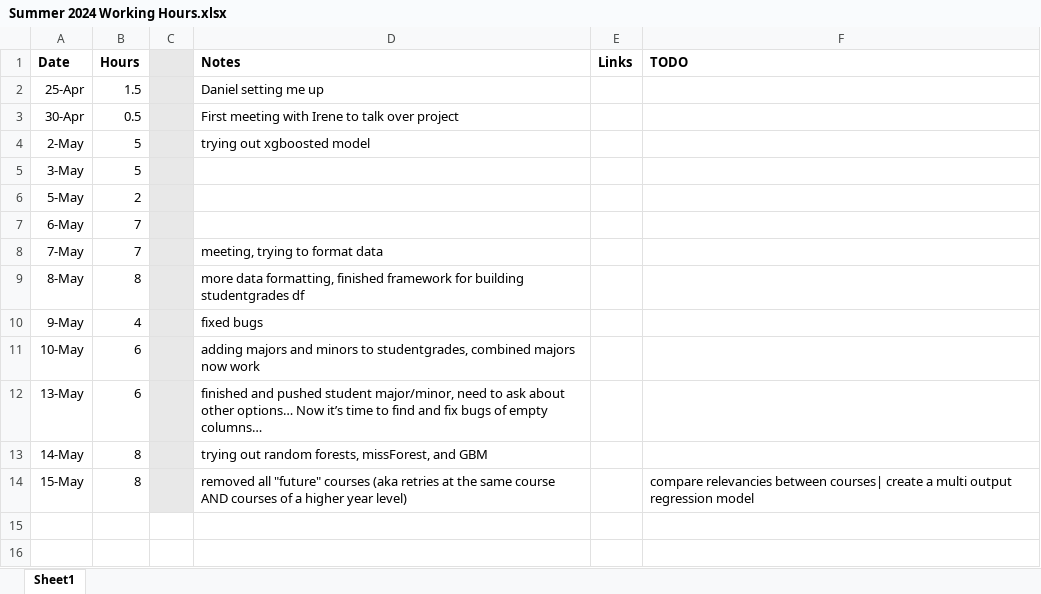
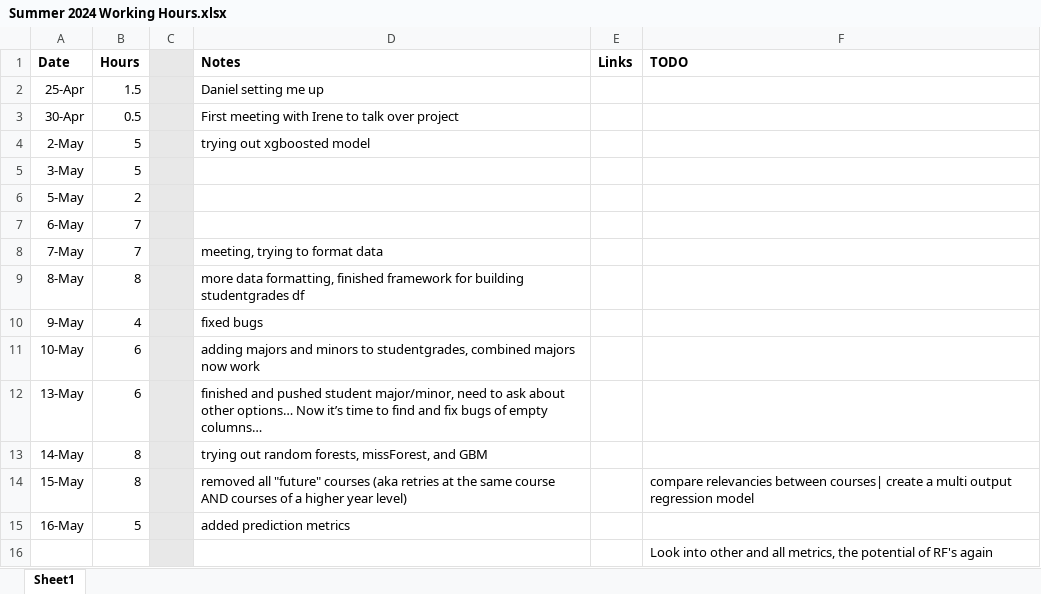
Before and after one commit to RossCoop/UBCO-Grade-Prediction, an Excel workbook: Summer 2024 Working Hours.xlsx, sheet Sheet1, drawn as a sheet; values as stored, in another font and other column widths than the file's, no borders; the diff names each change by its address in the sheet, - before the commit and + after, or states it on an @@ line.

Commit message:
ironing out bugs and prediction pipeline inconsistencies

```diff
--- a/Summer 2024 Working Hours.xlsx (sheet Sheet1)
+++ b/Summer 2024 Working Hours.xlsx (sheet Sheet1)
+row 15: 16-May | 5 |  | added prediction metrics
+row 16:  |  |  |  |  | Look into other and all metrics, the potential of RF's again
```
Also changed, not shown: 1 other file.
